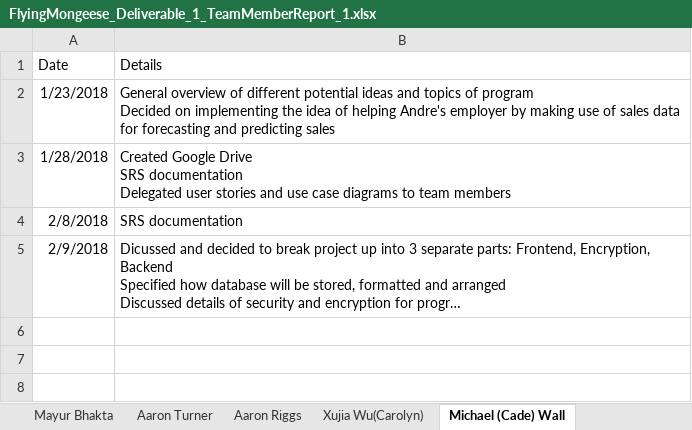
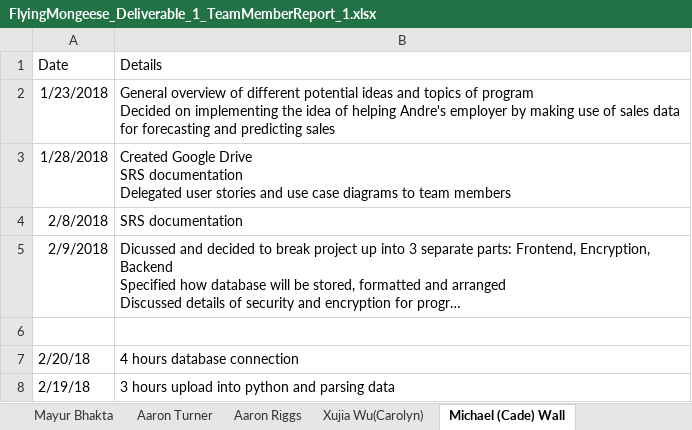
Before and after one commit to Airboy98/Software_Engineering_2_Project, an Excel workbook: documents/FlyingMongeese_Deliverable_1_TeamMemberReport_1.xlsx, sheet Michael (Cade) Wall, drawn as a sheet; long unchanged cells end in …; values as stored, in another font and other column widths than the file's, no borders; charts and pictures not drawn; the diff names each change by its address in the sheet, - before the commit and + after, or states it on an @@ line.

Commit message:
temp storage until sprint back log set up properly

```diff
--- a/documents/FlyingMongeese_Deliverable_1_TeamMemberReport_1.xlsx (sheet Michael (Cade) Wall)
+++ b/documents/FlyingMongeese_Deliverable_1_TeamMemberReport_1.xlsx (sheet Michael (Cade) Wall)
+row 6: (empty)
+row 7: 2/20/18 | 4 hours database connection
+row 8: 2/19/18 | 3 hours upload into python and parsing data
```
Also changed, not shown: charts or pictures.
